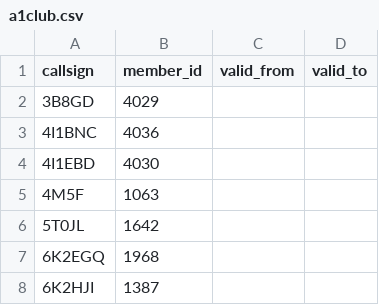
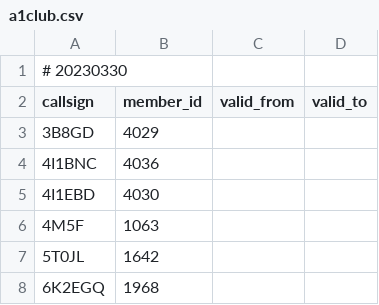
Before and after one commit to foldynl/hamradio-membeship-lists, a CSV file: lists/a1club.csv, drawn as a sheet; only a part is shown; the shorter side is filled out with more unchanged rows.

```diff
--- a/lists/a1club.csv
+++ b/lists/a1club.csv
@@ -1 +1,2 @@
+# 20230330
 callsign,member_id,valid_from,valid_to
```
Also changed, not shown: lists/agcwdl.csv, lists/content.csv, 2 other files.
